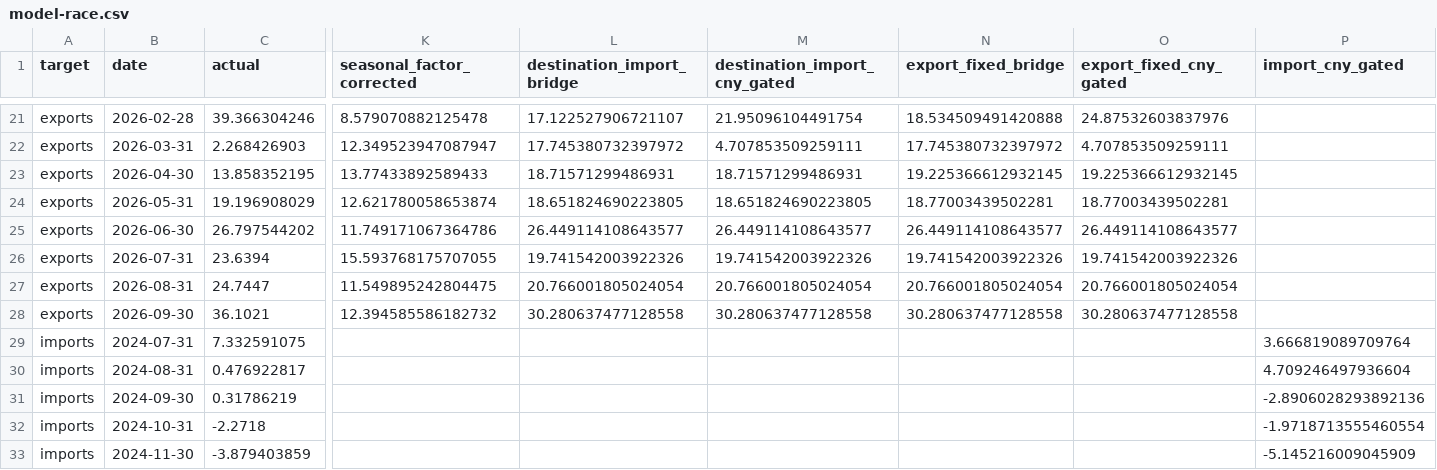
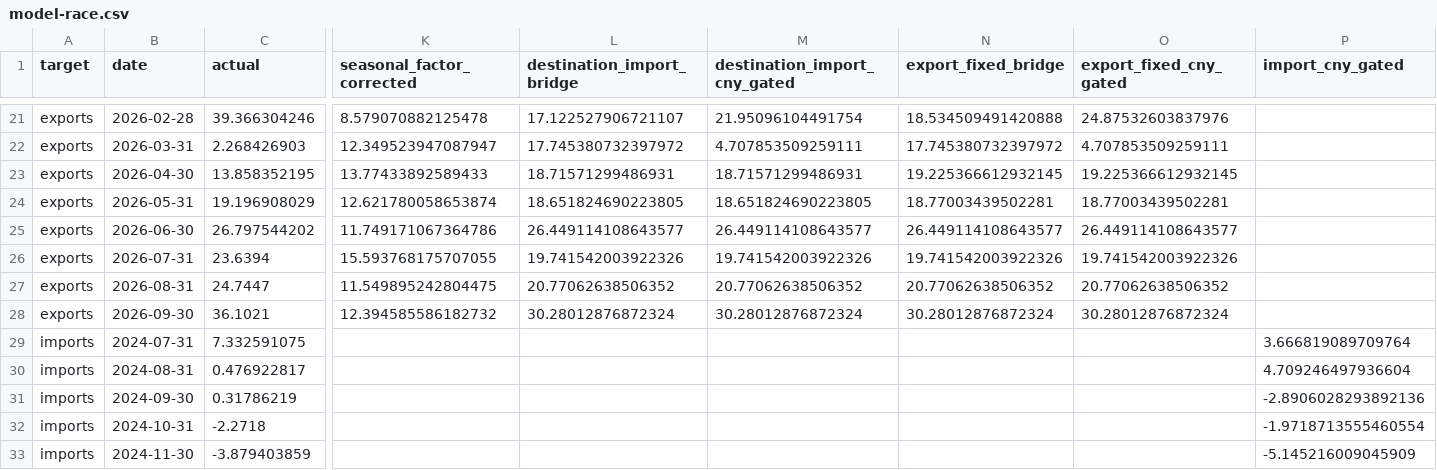
Before and after one commit to wangzhwiei/macro-dashboard, a CSV file: outputs/trade-model-research/model-race.csv, drawn as a sheet; only a part is shown, gaps mark what is left out; the diff names each change by its address in the sheet, - before the commit and + after, or states it on an @@ line.

```diff
--- a/outputs/trade-model-research/model-race.csv
+++ b/outputs/trade-model-research/model-race.csv
-L27 (destination_import_bridge): 20.766001805024054
+L27 (destination_import_bridge): 20.77062638506352
-M27 (destination_import_cny_gated): 20.766001805024054
+M27 (destination_import_cny_gated): 20.77062638506352
-N27 (export_fixed_bridge): 20.766001805024054
+N27 (export_fixed_bridge): 20.77062638506352
-O27 (export_fixed_cny_gated): 20.766001805024054
+O27 (export_fixed_cny_gated): 20.77062638506352
-L28 (destination_import_bridge): 30.280637477128558
+L28 (destination_import_bridge): 30.28012876872324
-M28 (destination_import_cny_gated): 30.280637477128558
+M28 (destination_import_cny_gated): 30.28012876872324
-N28 (export_fixed_bridge): 30.280637477128558
+N28 (export_fixed_bridge): 30.28012876872324
-O28 (export_fixed_cny_gated): 30.280637477128558
+O28 (export_fixed_cny_gated): 30.28012876872324
```
Also changed, not shown: outputs/frequency-freshness-audit.csv, outputs/investment-model/investment_forecast_timeseries.csv, 26 other files.
